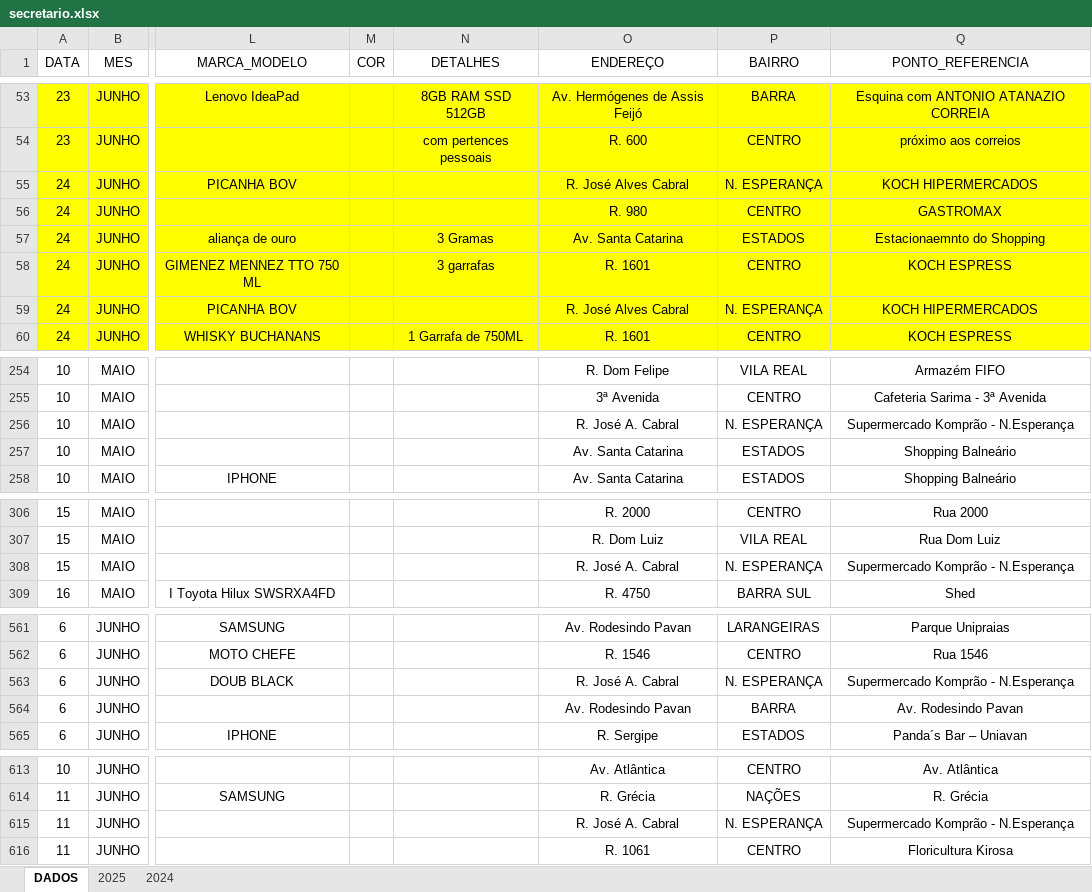
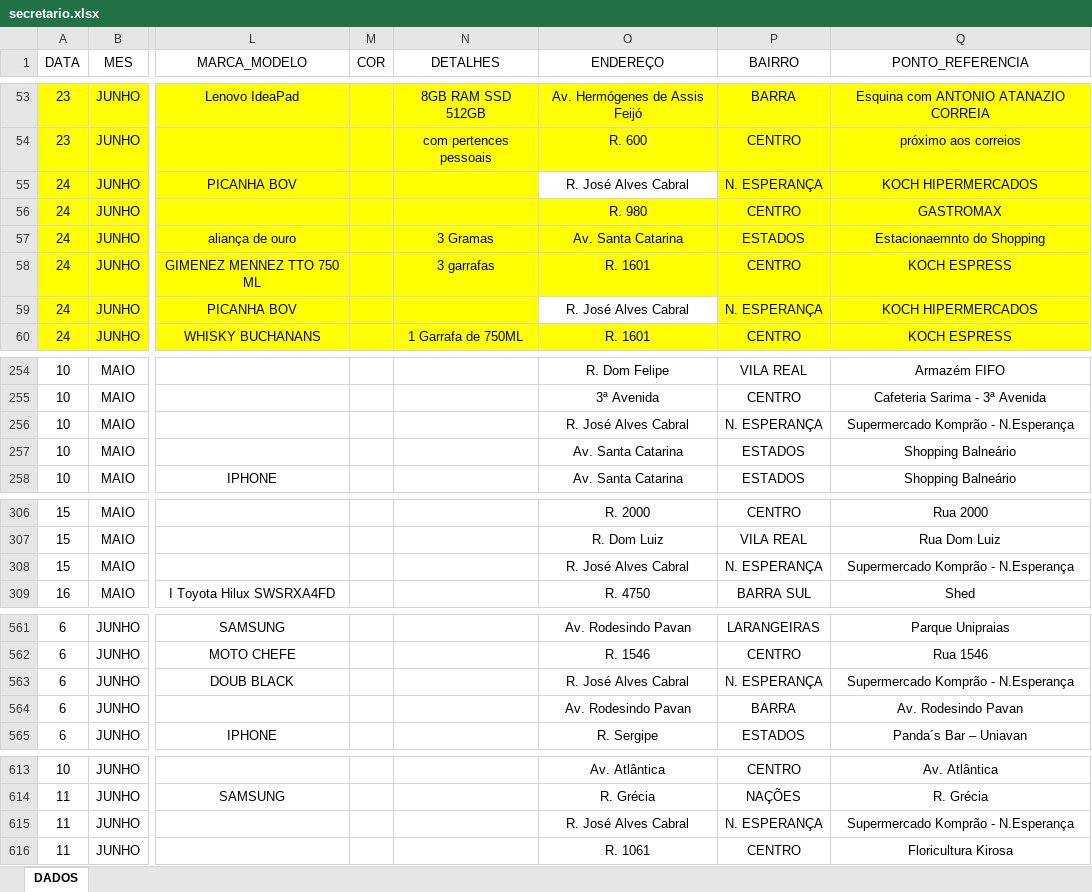
Before and after one commit to ronaldorocco/dashboard, an Excel workbook: secretario.xlsx, sheet DADOS, drawn as a sheet; only a part is shown, gaps mark what is left out; values as stored, in another font and other column widths than the file's, no borders; charts and pictures not drawn; the diff covers the shown part only; the diff names each change by its address in the sheet, - before the commit and + after, or states it on an @@ line.

```diff
--- a/secretario.xlsx (sheet DADOS)
+++ b/secretario.xlsx (sheet DADOS)
-sheet tab: 2025
-sheet tab: 2024
-O55 fill: #FFFF00
+O55 fill: none
-O59 fill: #FFFF00
+O59 fill: none
-O256 (ENDEREÇO): R. José A. Cabral
+O256 (ENDEREÇO): R. José Alves Cabral
-O308 (ENDEREÇO): R. José A. Cabral
+O308 (ENDEREÇO): R. José Alves Cabral
-O563 (ENDEREÇO): R. José A. Cabral
+O563 (ENDEREÇO): R. José Alves Cabral
-O615 (ENDEREÇO): R. José A. Cabral
+O615 (ENDEREÇO): R. José Alves Cabral
```
Also changed, not shown: 10 edited cells and cell formats elsewhere in this sheet, charts or pictures, 2 other files.
